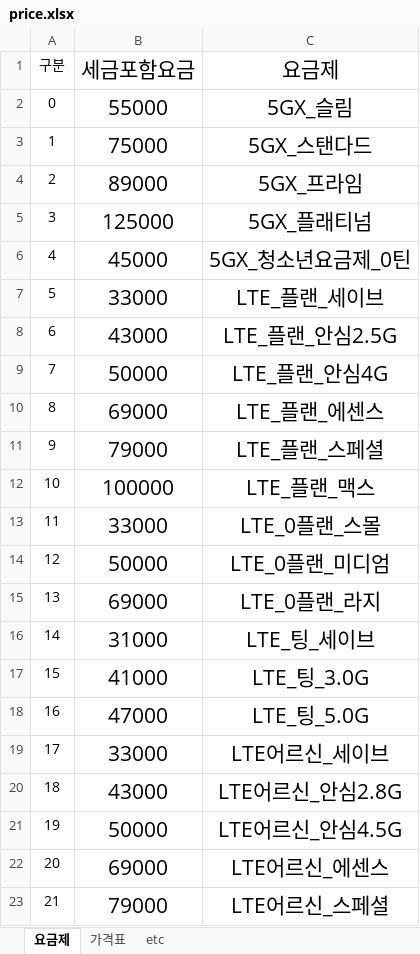
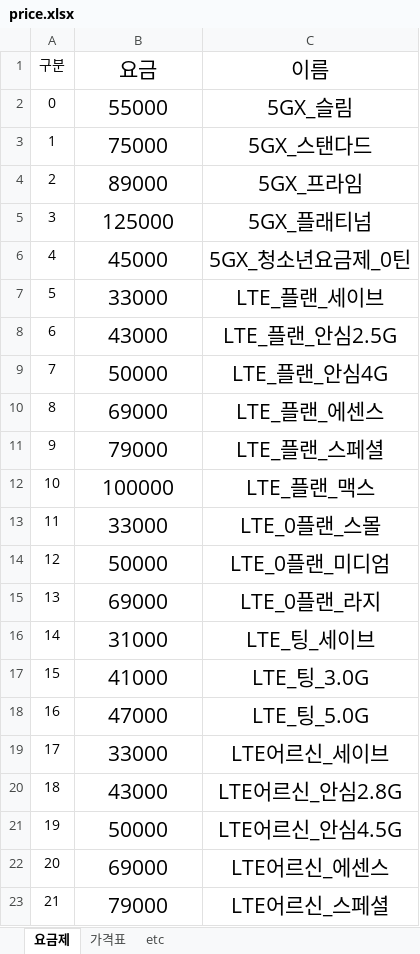
Before and after one commit to Doosies/ppap, an Excel workbook: price.xlsx, sheet 요금제, drawn as a sheet; values as stored, in another font and other column widths than the file's, no borders; the diff names each change by its address in the sheet, - before the commit and + after, or states it on an @@ line.

```diff
--- a/price.xlsx (sheet 요금제)
+++ b/price.xlsx (sheet 요금제)
-B1: 세금포함요금
+B1: 요금
-C1: 요금제
+C1: 이름
```
Also changed, not shown: sheet 가격표, 1 other file.
